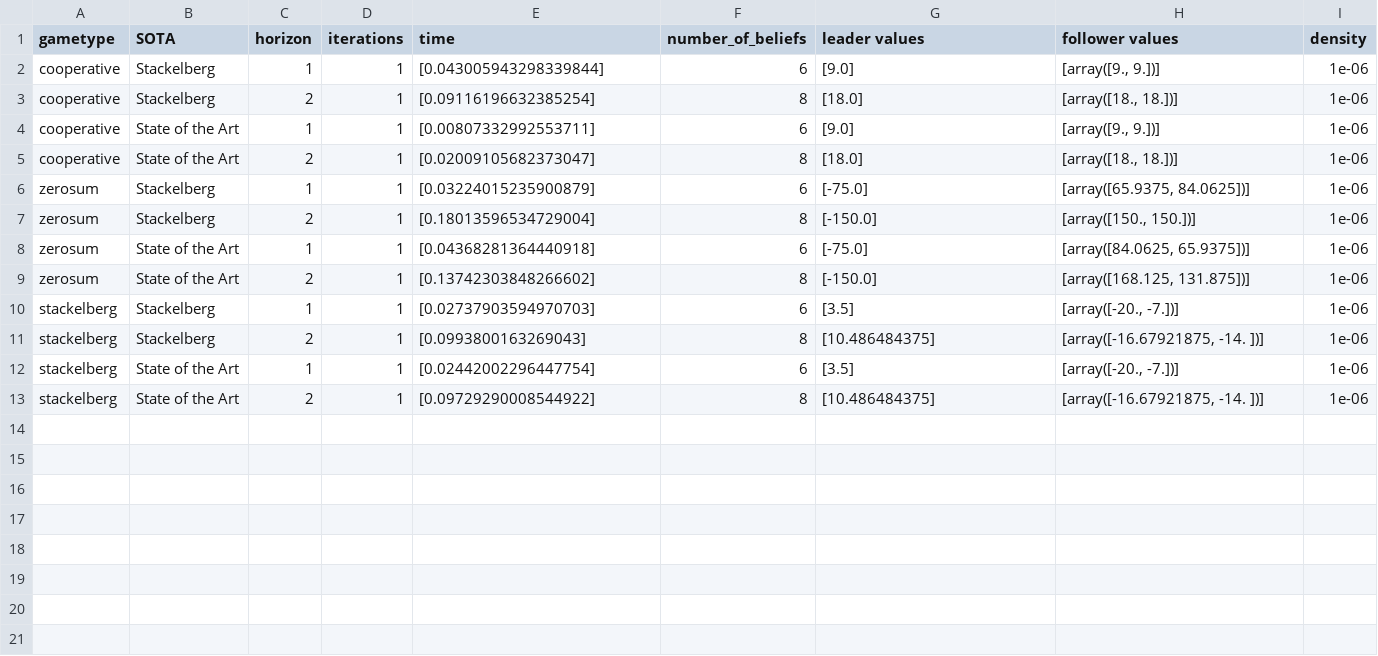
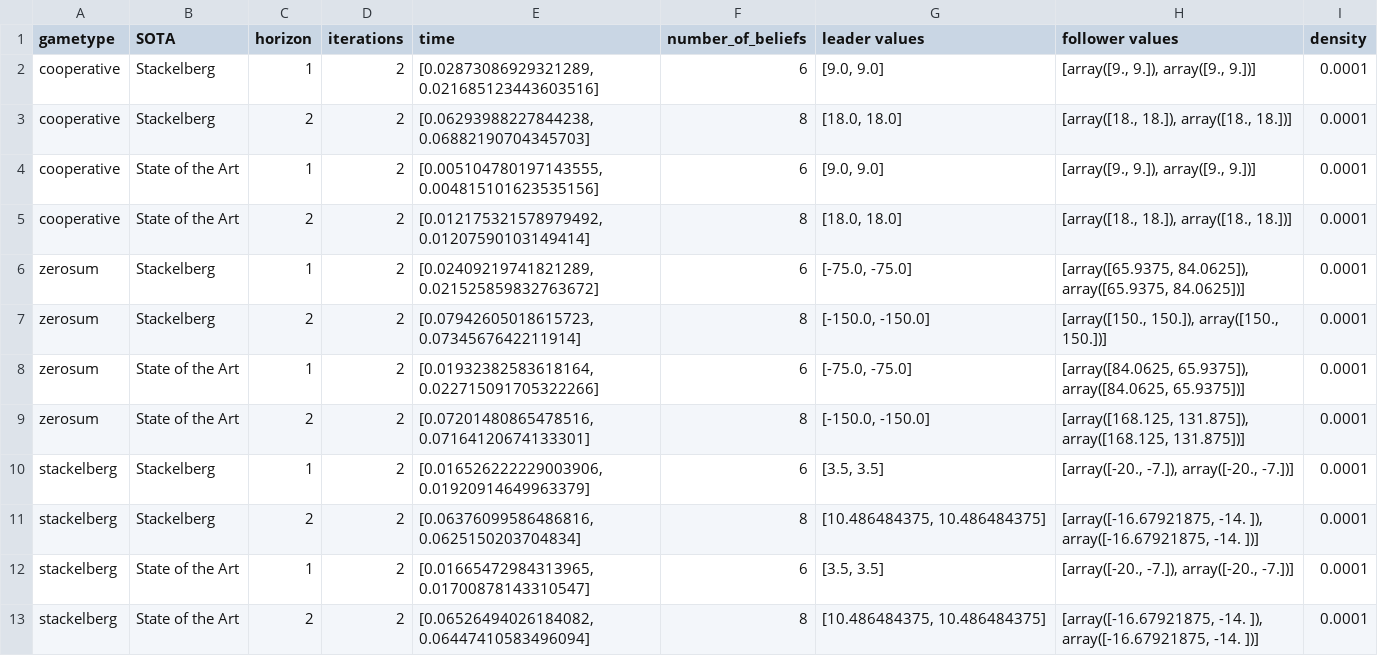
Before and after one commit to izzikampono/Thesis-New, a CSV file: raw_results/dectiger (2).csv, drawn as a sheet.

```diff
--- a/raw_results/dectiger (2).csv
+++ b/raw_results/dectiger (2).csv
@@ -1,13 +1,13 @@
 gametype,SOTA,horizon,iterations,time,number_of_beliefs,leader values,follower values,density
-cooperative,Stackelberg,1,1,[0.043005943298339844],6,[9.0],"[array([9., 9.])]",1e-06
-cooperative,Stackelberg,2,1,[0.09116196632385254],8,[18.0],"[array([18., 18.])]",1e-06
-cooperative,State of the Art,1,1,[0.00807332992553711],6,[9.0],"[array([9., 9.])]",1e-06
-cooperative,State of the Art,2,1,[0.02009105682373047],8,[18.0],"[array([18., 18.])]",1e-06
-zerosum,Stackelberg,1,1,[0.03224015235900879],6,[-75.0],"[array([65.9375, 84.0625])]",1e-06
-zerosum,Stackelberg,2,1,[0.18013596534729004],8,[-150.0],"[array([150., 150.])]",1e-06
-zerosum,State of the Art,1,1,[0.04368281364440918],6,[-75.0],"[array([84.0625, 65.9375])]",1e-06
-zerosum,State of the Art,2,1,[0.13742303848266602],8,[-150.0],"[array([168.125, 131.875])]",1e-06
-stackelberg,Stackelberg,1,1,[0.02737903594970703],6,[3.5],"[array([-20.,  -7.])]",1e-06
-stackelberg,Stackelberg,2,1,[0.0993800163269043],8,[10.486484375],"[array([-16.67921875, -14.        ])]",1e-06
-stackelberg,State of the Art,1,1,[0.02442002296447754],6,[3.5],"[array([-20.,  -7.])]",1e-06
-stackelberg,State of the Art,2,1,[0.09729290008544922],8,[10.486484375],"[array([-16.67921875, -14.        ])]",1e-06
+cooperative,Stackelberg,1,2,"[0.02873086929321289, 0.021685123443603516]",6,"[9.0, 9.0]","[array([9., 9.]), array([9., 9.])]",0.0001
+cooperative,Stackelberg,2,2,"[0.06293988227844238, 0.06882190704345703]",8,"[18.0, 18.0]","[array([18., 18.]), array([18., 18.])]",0.0001
+cooperative,State of the Art,1,2,"[0.005104780197143555, 0.004815101623535156]",6,"[9.0, 9.0]","[array([9., 9.]), array([9., 9.])]",0.0001
+cooperative,State of the Art,2,2,"[0.012175321578979492, 0.01207590103149414]",8,"[18.0, 18.0]","[array([18., 18.]), array([18., 18.])]",0.0001
+zerosum,Stackelberg,1,2,"[0.02409219741821289, 0.021525859832763672]",6,"[-75.0, -75.0]","[array([65.9375, 84.0625]), array([65.9375, 84.0625])]",0.0001
+zerosum,Stackelberg,2,2,"[0.07942605018615723, 0.0734567642211914]",8,"[-150.0, -150.0]","[array([150., 150.]), array([150., 150.])]",0.0001
+zerosum,State of the Art,1,2,"[0.01932382583618164, 0.022715091705322266]",6,"[-75.0, -75.0]","[array([84.0625, 65.9375]), array([84.0625, 65.9375])]",0.0001
+zerosum,State of the Art,2,2,"[0.07201480865478516, 0.07164120674133301]",8,"[-150.0, -150.0]","[array([168.125, 131.875]), array([168.125, 131.875])]",0.0001
+stackelberg,Stackelberg,1,2,"[0.016526222229003906, 0.01920914649963379]",6,"[3.5, 3.5]","[array([-20.,  -7.]), array([-20.,  -7.])]",0.0001
+stackelberg,Stackelberg,2,2,"[0.06376099586486816, 0.0625150203704834]",8,"[10.486484375, 10.486484375]","[array([-16.67921875, -14.        ]), array([-16.67921875, -14.        ])]",0.0001
+stackelberg,State of the Art,1,2,"[0.01665472984313965, 0.01700878143310547]",6,"[3.5, 3.5]","[array([-20.,  -7.]), array([-20.,  -7.])]",0.0001
+stackelberg,State of the Art,2,2,"[0.06526494026184082, 0.06447410583496094]",8,"[10.486484375, 10.486484375]","[array([-16.67921875, -14.        ]), array([-16.67921875, -14.        ])]",0.0001
```
Also changed, not shown: processed_results/cooperative_dectiger.csv, processed_results/stackelberg_dectiger.csv, 45 other files.
